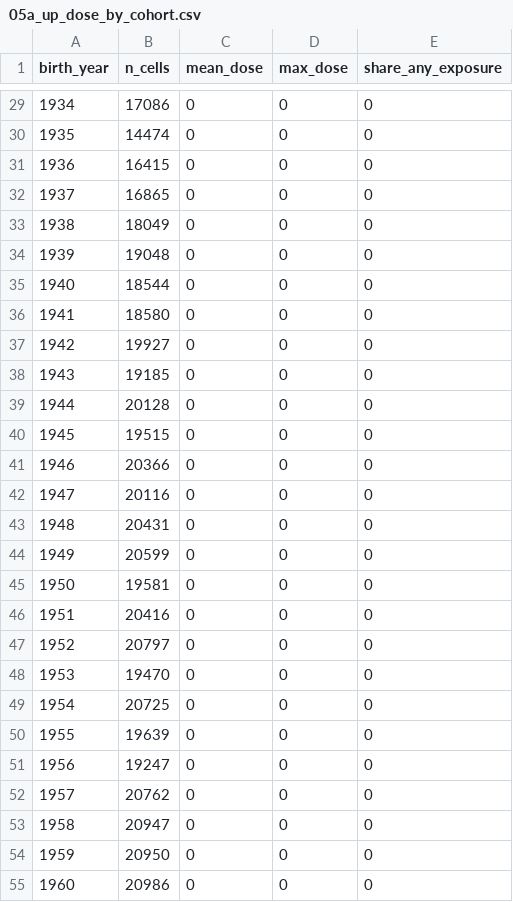
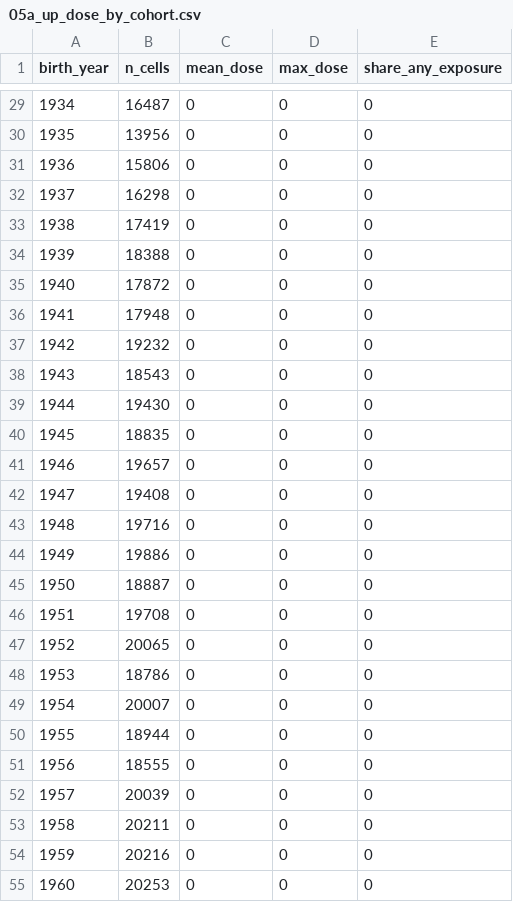
Before and after one commit to in-rolls/quota_marriage, a CSV file: data/audit/05a_up_dose_by_cohort.csv, drawn as a sheet; only a part is shown, gaps mark what is left out; the diff covers the shown part only.

```diff
--- a/data/audit/05a_up_dose_by_cohort.csv
+++ b/data/audit/05a_up_dose_by_cohort.csv
@@ -29,27 +29,27 @@ birth_year,n_cells,mean_dose,max_dose,share_any_exposure
-1934,17086,0,0,0
-1935,14474,0,0,0
-1936,16415,0,0,0
-1937,16865,0,0,0
-1938,18049,0,0,0
-1939,19048,0,0,0
-1940,18544,0,0,0
-1941,18580,0,0,0
-1942,19927,0,0,0
-1943,19185,0,0,0
-1944,20128,0,0,0
-1945,19515,0,0,0
-1946,20366,0,0,0
-1947,20116,0,0,0
-1948,20431,0,0,0
-1949,20599,0,0,0
-1950,19581,0,0,0
-1951,20416,0,0,0
-1952,20797,0,0,0
-1953,19470,0,0,0
-1954,20725,0,0,0
-1955,19639,0,0,0
-1956,19247,0,0,0
-1957,20762,0,0,0
-1958,20947,0,0,0
-1959,20950,0,0,0
-1960,20986,0,0,0
+1934,16487,0,0,0
+1935,13956,0,0,0
+1936,15806,0,0,0
+1937,16298,0,0,0
+1938,17419,0,0,0
+1939,18388,0,0,0
+1940,17872,0,0,0
+1941,17948,0,0,0
+1942,19232,0,0,0
+1943,18543,0,0,0
+1944,19430,0,0,0
+1945,18835,0,0,0
+1946,19657,0,0,0
+1947,19408,0,0,0
+1948,19716,0,0,0
+1949,19886,0,0,0
+1950,18887,0,0,0
+1951,19708,0,0,0
+1952,20065,0,0,0
+1953,18786,0,0,0
+1954,20007,0,0,0
+1955,18944,0,0,0
+1956,18555,0,0,0
+1957,20039,0,0,0
+1958,20211,0,0,0
+1959,20216,0,0,0
+1960,20253,0,0,0
```
Also changed, not shown: 85 edited cells elsewhere in this file, data/audit/03d_up_treatment_coverage.csv, data/audit/04b_up_married_by_cohort.csv, 50 other files.
